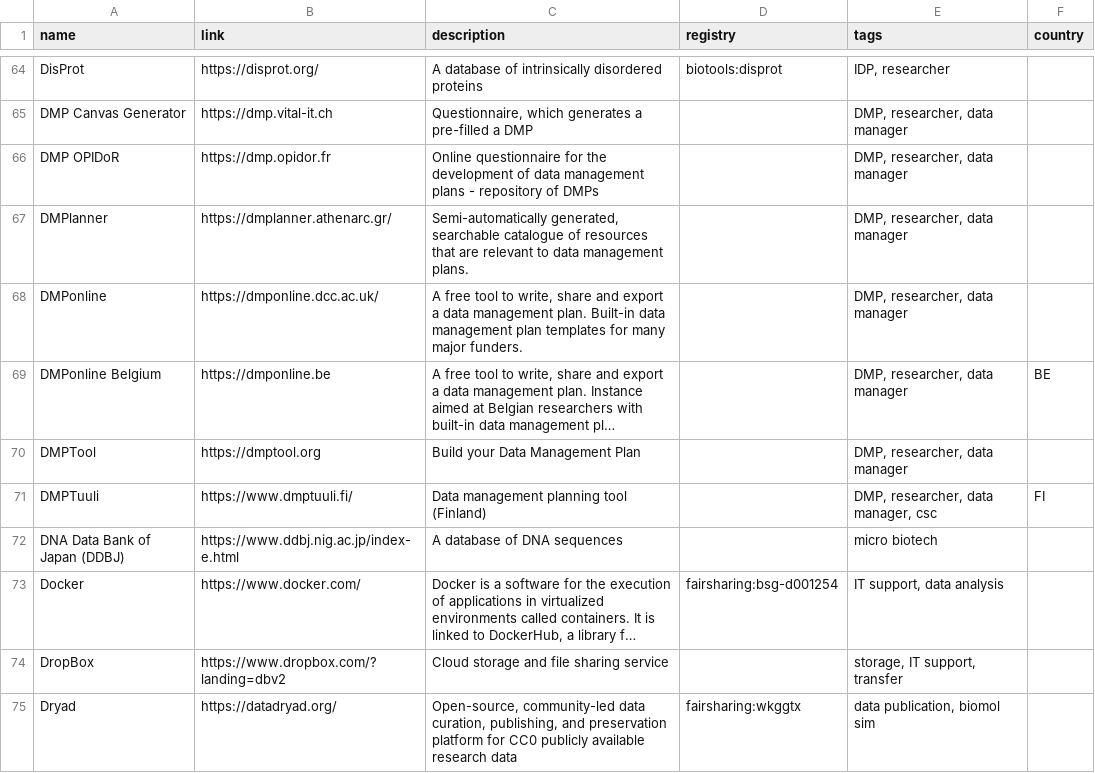
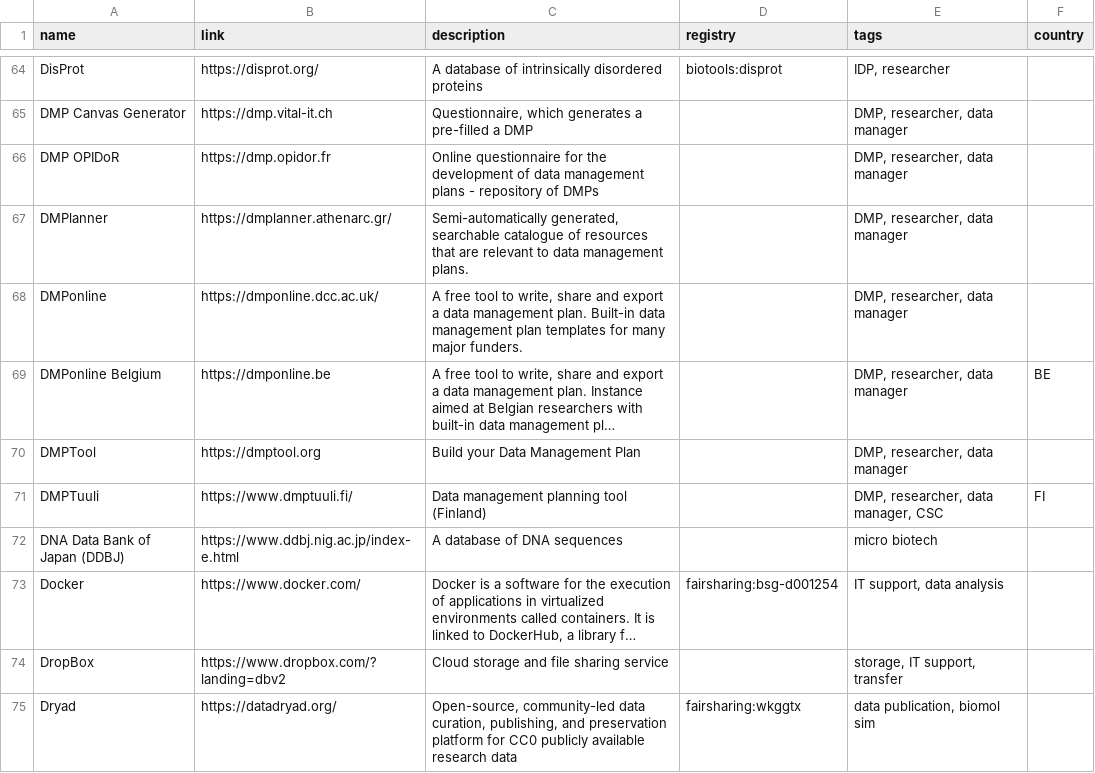
Before and after one commit to elixir-europe/rdmkit, a CSV file: _data/main_tool_and_resource_list.csv, drawn as a sheet; only a part is shown, gaps mark what is left out; long unchanged cells end in …; the diff covers the shown part only; the diff names each change by its address in the sheet, - before the commit and + after, or states it on an @@ line.

Commit message:
Using capitals in the tags + sign up link in event (#610)
* capital in tag

* sign up here

* csc tag

```diff
--- a/_data/main_tool_and_resource_list.csv
+++ b/_data/main_tool_and_resource_list.csv
-E71 (tags): DMP, researcher, data manager, csc
+E71 (tags): DMP, researcher, data manager, CSC
```
Also changed, not shown: 8 edited cells elsewhere in this file, 5 other files.
